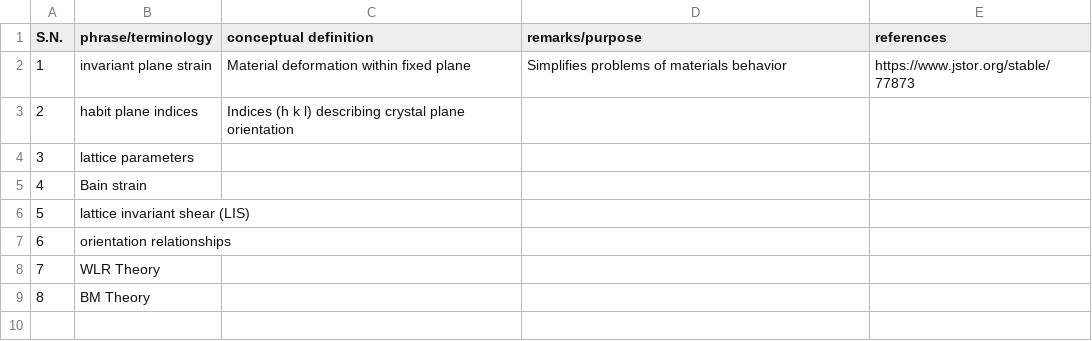
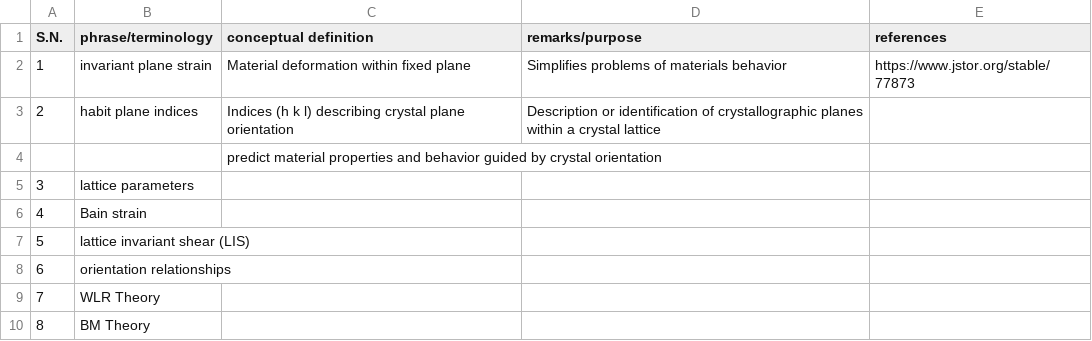
Before and after one commit to anilkunwar/martensitic_alloys, a CSV file: ptmc_concepts.csv, drawn as a sheet.

Commit message:
Update ptmc_concepts.csv

```diff
--- a/ptmc_concepts.csv
+++ b/ptmc_concepts.csv
@@ -2,3 +2,4 @@ S.N., phrase/terminology, conceptual definition , remarks/purpose , references
 1, invariant plane strain, Material deformation within fixed plane , Simplifies problems of materials behavior , https://www.jstor.org/stable/77873
-2, habit plane indices,Indices (h k l) describing crystal plane orientation,,
+2, habit plane indices,Indices (h k l) describing crystal plane orientation,Description or identification of crystallographic planes within a crystal lattice,
+ , ,predict material properties and behavior guided by crystal orientation,
 3, lattice parameters, , ,
```
